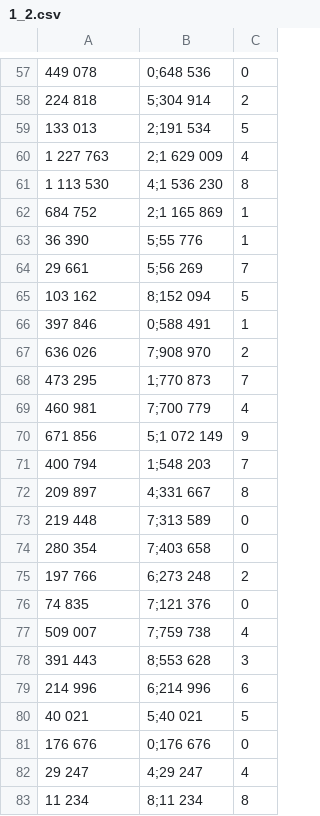
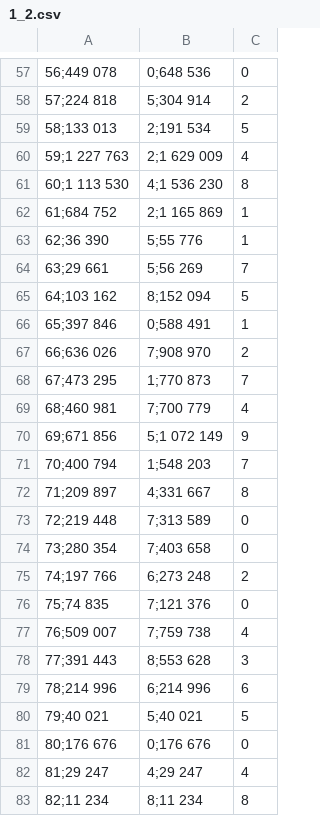
Before and after one commit to milanakonova/lab_SO, a CSV file: 1_2.csv, drawn as a sheet; only a part is shown, gaps mark what is left out; the diff covers the shown part only.

```diff
--- a/1_2.csv
+++ b/1_2.csv
@@ -57,27 +57,27 @@
-449 078,0;648 536,0
-224 818,5;304 914,2
-133 013,2;191 534,5
-1 227 763,2;1 629 009,4
-1 113 530,4;1 536 230,8
-684 752,2;1 165 869,1
-36 390,5;55 776,1
-29 661,5;56 269,7
-103 162,8;152 094,5
-397 846,0;588 491,1
-636 026,7;908 970,2
-473 295,1;770 873,7
-460 981,7;700 779,4
-671 856,5;1 072 149,9
-400 794,1;548 203,7
-209 897,4;331 667,8
-219 448,7;313 589,0
-280 354,7;403 658,0
-197 766,6;273 248,2
-74 835,7;121 376,0
-509 007,7;759 738,4
-391 443,8;553 628,3
-214 996,6;214 996,6
-40 021,5;40 021,5
-176 676,0;176 676,0
-29 247,4;29 247,4
-11 234,8;11 234,8
+56;449 078,0;648 536,0
+57;224 818,5;304 914,2
+58;133 013,2;191 534,5
+59;1 227 763,2;1 629 009,4
+60;1 113 530,4;1 536 230,8
+61;684 752,2;1 165 869,1
+62;36 390,5;55 776,1
+63;29 661,5;56 269,7
+64;103 162,8;152 094,5
+65;397 846,0;588 491,1
+66;636 026,7;908 970,2
+67;473 295,1;770 873,7
+68;460 981,7;700 779,4
+69;671 856,5;1 072 149,9
+70;400 794,1;548 203,7
+71;209 897,4;331 667,8
+72;219 448,7;313 589,0
+73;280 354,7;403 658,0
+74;197 766,6;273 248,2
+75;74 835,7;121 376,0
+76;509 007,7;759 738,4
+77;391 443,8;553 628,3
+78;214 996,6;214 996,6
+79;40 021,5;40 021,5
+80;176 676,0;176 676,0
+81;29 247,4;29 247,4
+82;11 234,8;11 234,8
```
Also changed, not shown: 56 edited cells elsewhere in this file.
